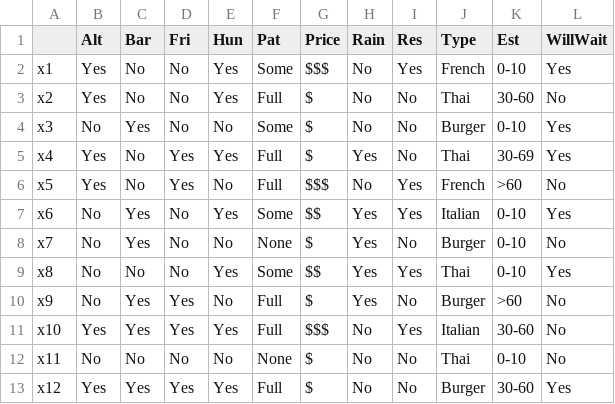
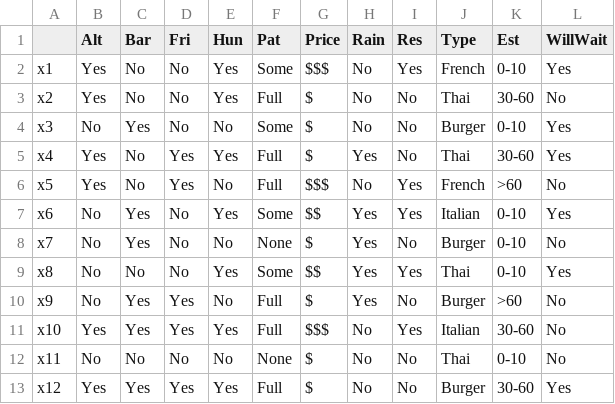
Before and after one commit to CombatLawyer/COMP472, a CSV file: data.csv, drawn as a sheet.

Commit message:
Update data.csv

```diff
--- a/data.csv
+++ b/data.csv
@@ -4,3 +4,3 @@ x2,Yes,No,No,Yes,Full,$,No,No,Thai,30-60,No
 x3,No,Yes,No,No,Some,$,No,No,Burger,0-10,Yes
-x4,Yes,No,Yes,Yes,Full,$,Yes,No,Thai,30-69,Yes
+x4,Yes,No,Yes,Yes,Full,$,Yes,No,Thai,30-60,Yes
 x5,Yes,No,Yes,No,Full,$$$,No,Yes,French,>60,No
```
